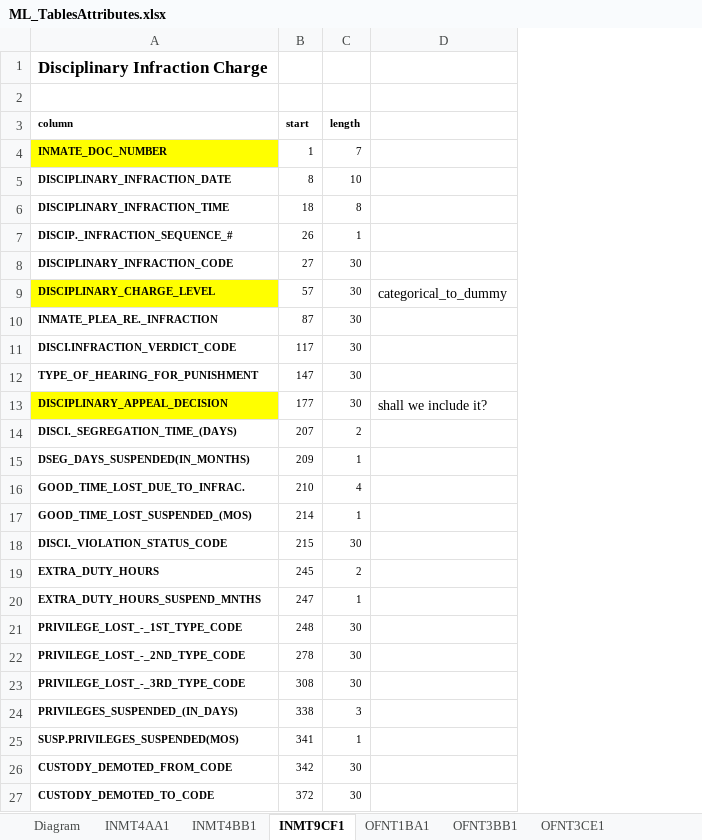
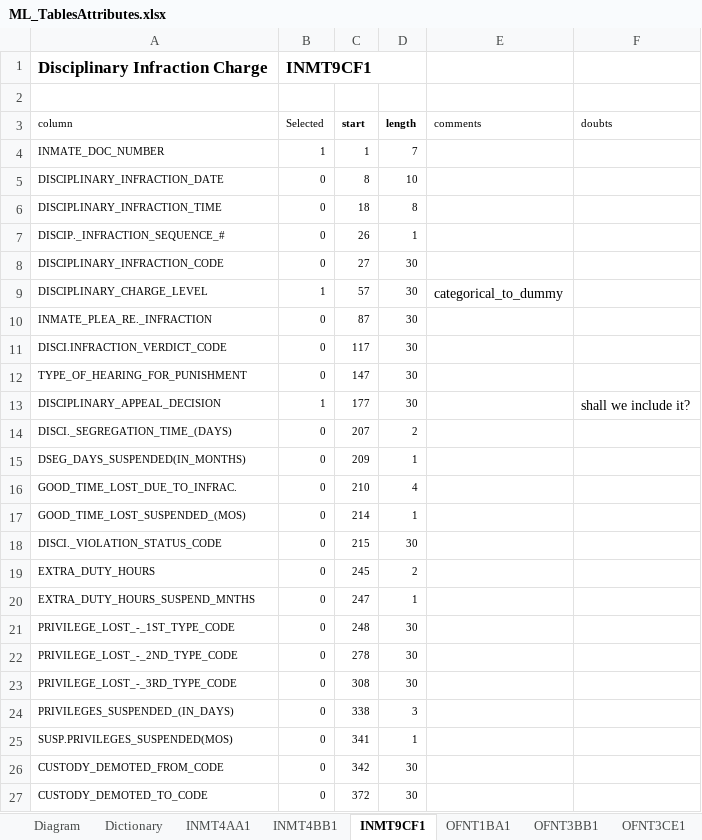
Before and after one commit to laurenjli/ml-nc-recidivism, an Excel workbook: ML_TablesAttributes.xlsx, sheet INMT9CF1, drawn as a sheet; only a part is shown; values as stored, in another font and other column widths than the file's, no borders; table styles not drawn; addresses are those after the commit; the diff covers the shown part only; the diff names each change by its address in the sheet, - before the commit and + after, or states it on an @@ line.

```diff
--- a/ML_TablesAttributes.xlsx (sheet INMT9CF1)
+++ b/ML_TablesAttributes.xlsx (sheet INMT9CF1)
+sheet tab: Dictionary
+column B (Selected), row 1: INMT9CF1; rows 4-27: 1 | 0 | 0 | 0 | 0 | 1 | 0 | 0 | 0 | 1 | 0 | 0 | 0 | 0 | 0 | 0 | 0 | 0 | 0 | 0 | 0 | 0 | 0 | 0
+column F (doubts), row 13: shall we include it?
-A3:A27 bold: on
+A3:A27 bold: off
-E3: (empty)
+E3: comments
-A4 fill: #FFFF00
+A4 fill: none
-A9 fill: #FFFF00
+A9 fill: none
-A13 fill: #FFFF00
+A13 fill: none
-E13 (comments): shall we include it?
+E13 (comments): (empty)
```
Also changed, not shown: 1 edited cell and cell formats elsewhere in this sheet, sheet INMT4AA1, sheet OFNT3CE1, sheet INMT4BB1, sheet OFNT3BB1, sheet INMT4CA1, sheet OFNT1BA1, 1 more sheet, other sheet tabs, 1 other file.
